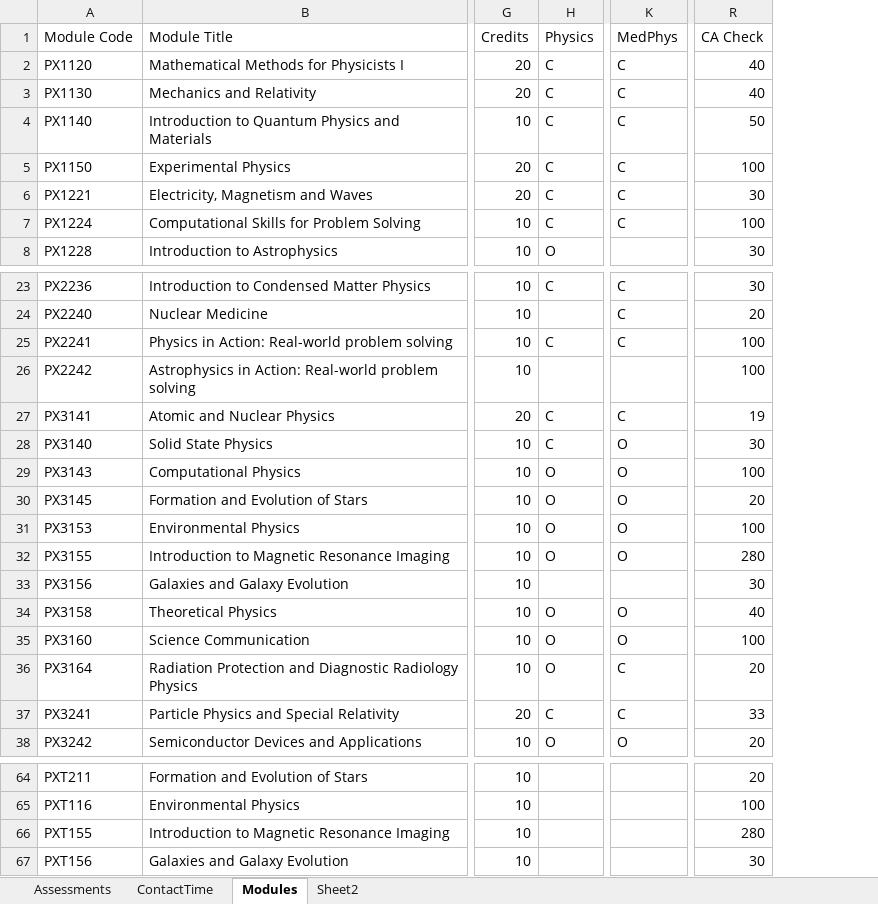
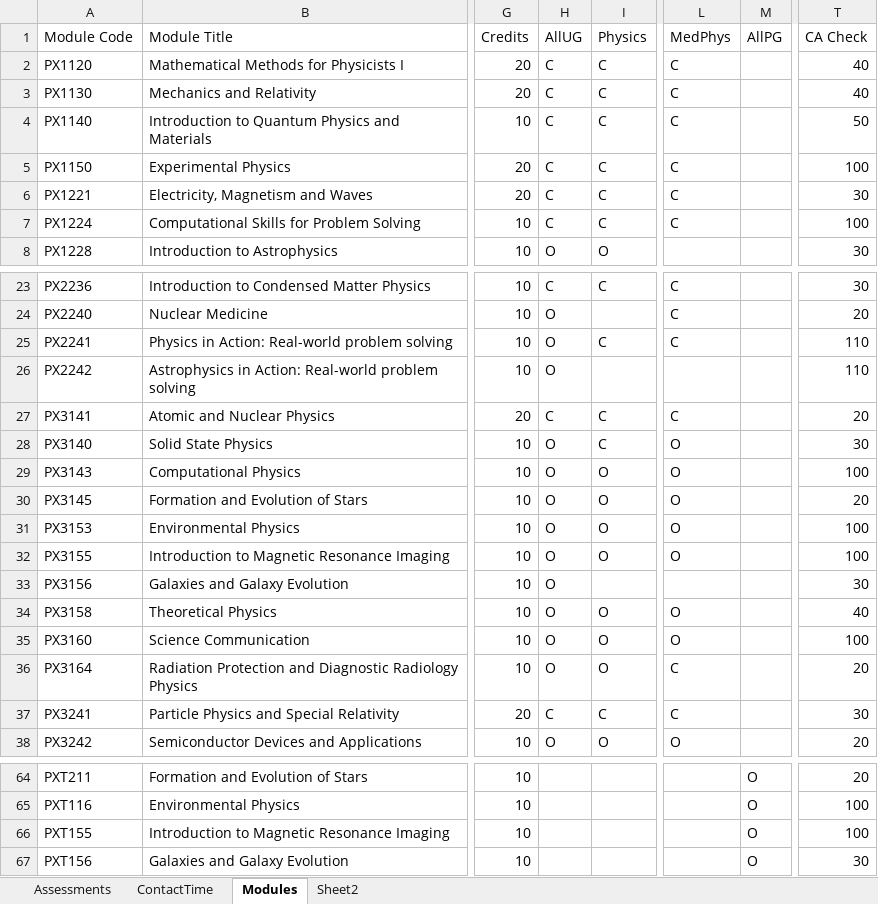
Before and after one commit to chrisnorth/workload-model, an Excel workbook: AssessmentSchedule_2627.xlsx, sheet Modules, drawn as a sheet; only a part is shown, gaps mark what is left out; values as stored, in another font and other column widths than the file's, no borders; conditional formats and table styles not drawn; addresses are those after the commit; the diff names each change by its address in the sheet, - before the commit and + after, or states it on an @@ line.

```diff
--- a/AssessmentSchedule_2627.xlsx (sheet Modules)
+++ b/AssessmentSchedule_2627.xlsx (sheet Modules)
+column H (AllUG), rows 2-8: C | C | C | C | C | C | O; rows 23-38: C | O | O | O | C | O | O | O | O | O | O | O | O | O | C | O
+column M (AllPG), rows 64-67: all O
-T25:T26 (CA Check): 100
+T25:T26 (CA Check): 110
-T27 (CA Check): 19
+T27 (CA Check): 20
-T32 (CA Check): 280
+T32 (CA Check): 100
-T37 (CA Check): 33
+T37 (CA Check): 30
-T66 (CA Check): 280
+T66 (CA Check): 100
```
Also changed, not shown: sheet Assessments, sheet Sheet2, formulas that keep their value, 1 other file.
